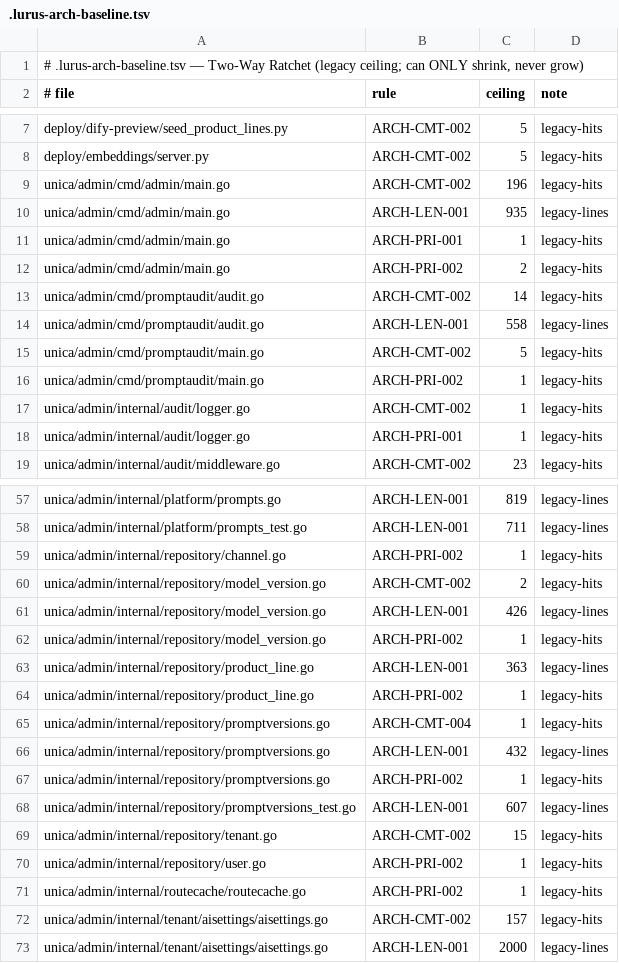
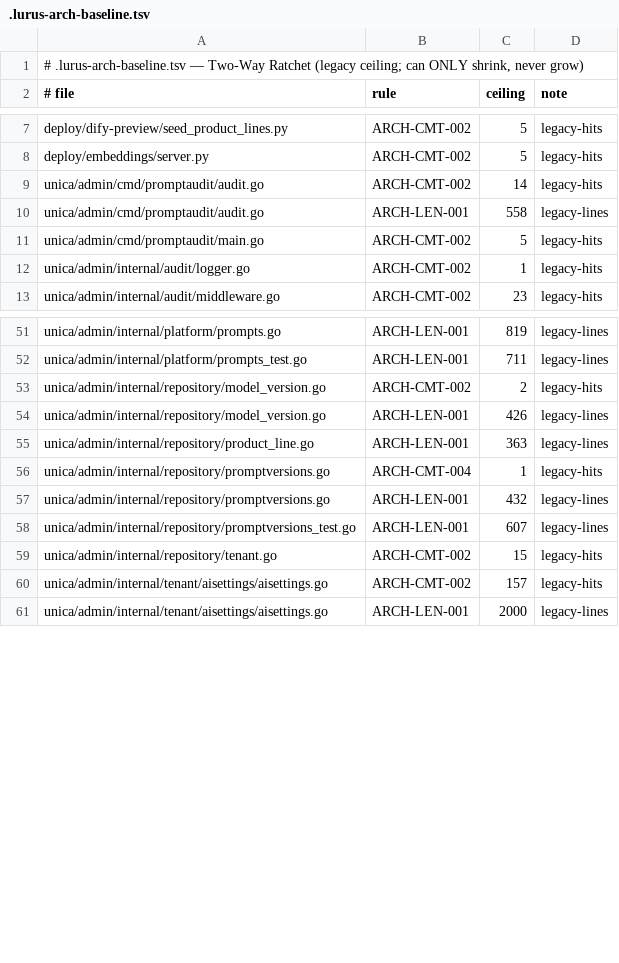
Before and after one commit to LurusTech/Lurus-UNICA, a TSV file: .lurus-arch-baseline.tsv, drawn as a sheet; only a part is shown, gaps mark what is left out; the diff covers the shown part only.

Commit message:
refactor(unica): decompose admin bootstrap and replay mine monoliths

```diff
--- a/.lurus-arch-baseline.tsv
+++ b/.lurus-arch-baseline.tsv
@@ -8,6 +8,2 @@ deploy/dify-preview/seed_product_lines.py	ARCH-CMT-002	5	legacy-hits
 deploy/embeddings/server.py	ARCH-CMT-002	5	legacy-hits
-unica/admin/cmd/admin/main.go	ARCH-CMT-002	196	legacy-hits
-unica/admin/cmd/admin/main.go	ARCH-LEN-001	935	legacy-lines
-unica/admin/cmd/admin/main.go	ARCH-PRI-001	1	legacy-hits
-unica/admin/cmd/admin/main.go	ARCH-PRI-002	2	legacy-hits
 unica/admin/cmd/promptaudit/audit.go	ARCH-CMT-002	14	legacy-hits
@@ -15,5 +11,3 @@ unica/admin/cmd/promptaudit/audit.go	ARCH-LEN-001	558	legacy-lines
 unica/admin/cmd/promptaudit/main.go	ARCH-CMT-002	5	legacy-hits
-unica/admin/cmd/promptaudit/main.go	ARCH-PRI-002	1	legacy-hits
 unica/admin/internal/audit/logger.go	ARCH-CMT-002	1	legacy-hits
-unica/admin/internal/audit/logger.go	ARCH-PRI-001	1	legacy-hits
 unica/admin/internal/audit/middleware.go	ARCH-CMT-002	23	legacy-hits
@@ -58,15 +52,9 @@ unica/admin/internal/platform/prompts.go	ARCH-LEN-001	819	legacy-lines
 unica/admin/internal/platform/prompts_test.go	ARCH-LEN-001	711	legacy-lines
-unica/admin/internal/repository/channel.go	ARCH-PRI-002	1	legacy-hits
 unica/admin/internal/repository/model_version.go	ARCH-CMT-002	2	legacy-hits
 unica/admin/internal/repository/model_version.go	ARCH-LEN-001	426	legacy-lines
-unica/admin/internal/repository/model_version.go	ARCH-PRI-002	1	legacy-hits
 unica/admin/internal/repository/product_line.go	ARCH-LEN-001	363	legacy-lines
-unica/admin/internal/repository/product_line.go	ARCH-PRI-002	1	legacy-hits
 unica/admin/internal/repository/promptversions.go	ARCH-CMT-004	1	legacy-hits
 unica/admin/internal/repository/promptversions.go	ARCH-LEN-001	432	legacy-lines
-unica/admin/internal/repository/promptversions.go	ARCH-PRI-002	1	legacy-hits
 unica/admin/internal/repository/promptversions_test.go	ARCH-LEN-001	607	legacy-lines
 unica/admin/internal/repository/tenant.go	ARCH-CMT-002	15	legacy-hits
-unica/admin/internal/repository/user.go	ARCH-PRI-002	1	legacy-hits
-unica/admin/internal/routecache/routecache.go	ARCH-PRI-002	1	legacy-hits
 unica/admin/internal/tenant/aisettings/aisettings.go	ARCH-CMT-002	157	legacy-hits
```
Also changed, not shown: 24 removed rows elsewhere in this file, 10 other files.
